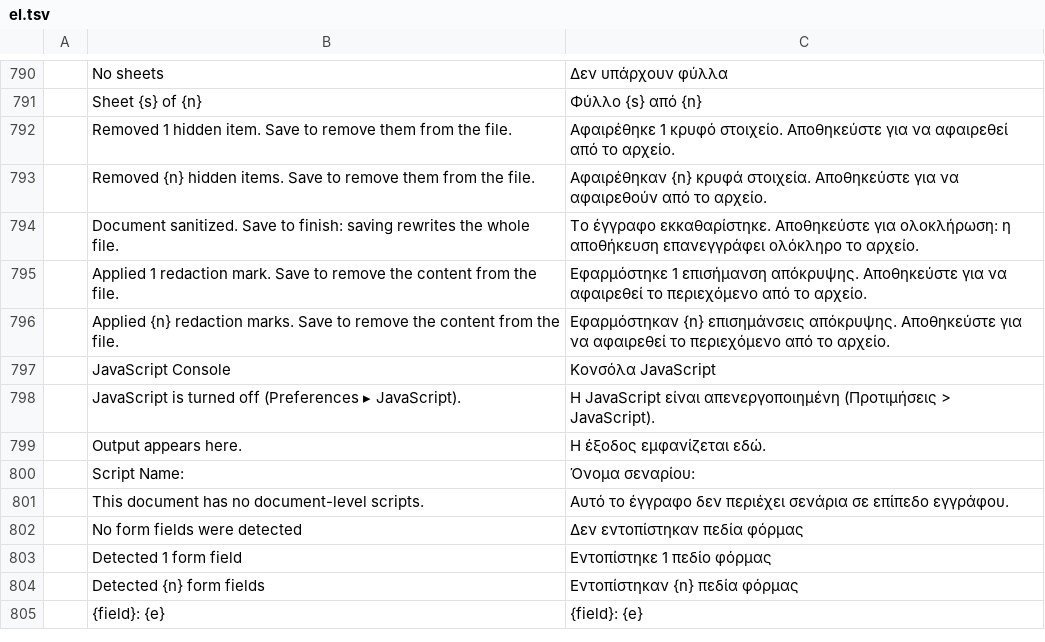
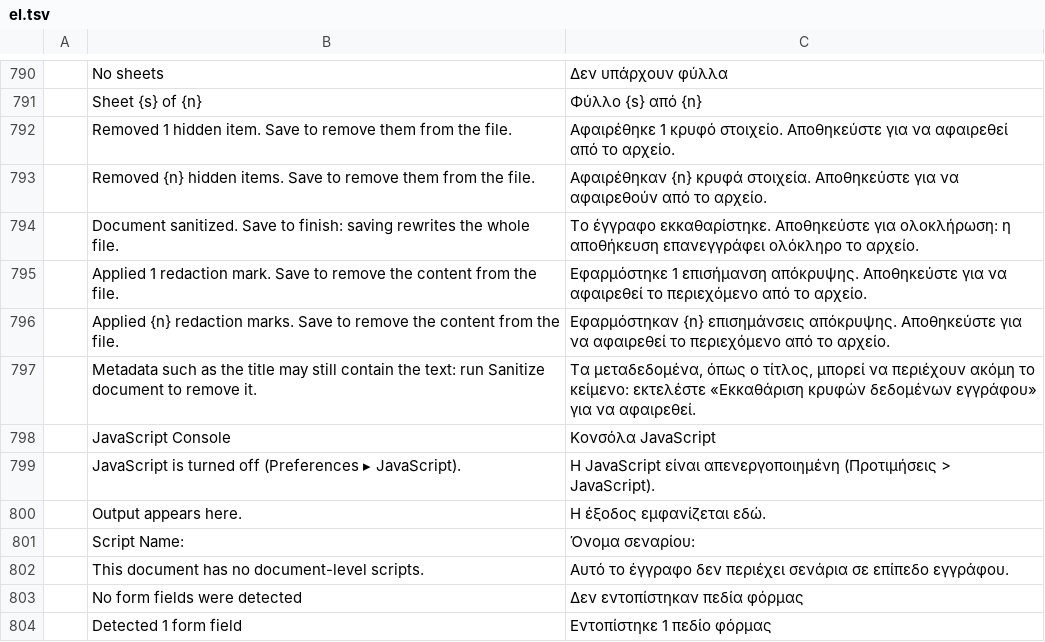
Before and after one commit to tuananhfr/pdfcraft, a TSV file: crates/ui-egui/src/i18n/el.tsv, drawn as a sheet; only a part is shown, gaps mark what is left out; the shorter side is filled out with more unchanged rows.

```diff
--- a/crates/ui-egui/src/i18n/el.tsv
+++ b/crates/ui-egui/src/i18n/el.tsv
@@ -796,2 +796,3 @@
 	Applied {n} redaction marks. Save to remove the content from the file.	Εφαρμόστηκαν {n} επισημάνσεις απόκρυψης. Αποθηκεύστε για να αφαιρεθεί το περιεχόμενο από το αρχείο.
+	Metadata such as the title may still contain the text: run Sanitize document to remove it.	Τα μεταδεδομένα, όπως ο τίτλος, μπορεί να περιέχουν ακόμη το κείμενο: εκτελέστε «Εκκαθάριση κρυφών δεδομένων εγγράφου» για να αφαιρεθεί.
 	JavaScript Console	Κονσόλα JavaScript
```
Also changed, not shown: crates/ui-egui/src/i18n/bg.tsv, crates/ui-egui/src/i18n/kk.tsv, 18 other files.
